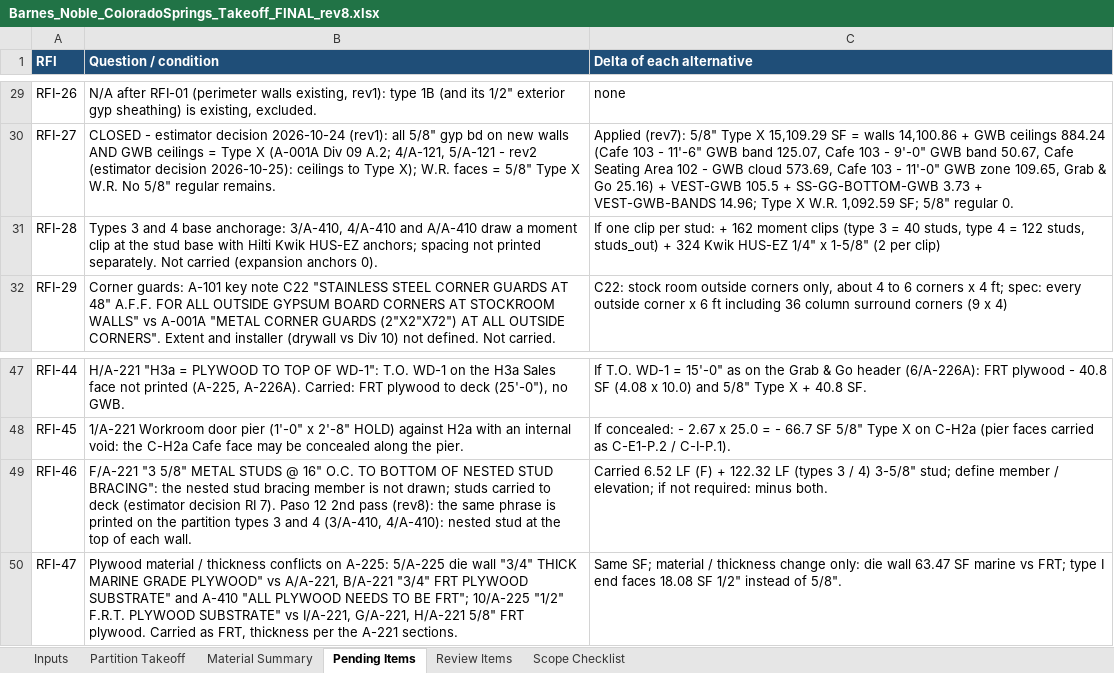
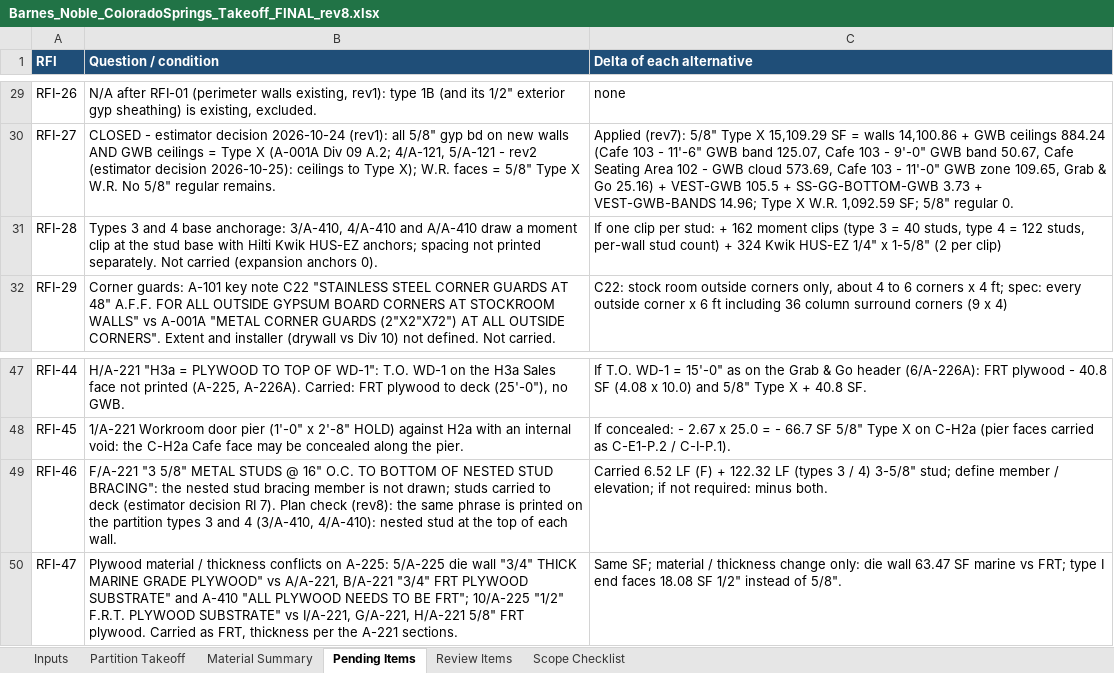
Before and after one commit to Jaicon18/Reading-Plans, an Excel workbook: cache_proyectos/barnes_noble/FINAL_FOR_REVIEW_2026-10-24_rev8/Take-off/Barnes_Noble_ColoradoSprings_Takeoff_FINAL_rev8.xlsx, sheet Pending Items, drawn as a sheet; only a part is shown, gaps mark what is left out; values as stored, in another font and other column widths than the file's, no borders; the diff covers the shown part only; the diff names each change by its address in the sheet, - before the commit and + after, or states it on an @@ line.

```diff
--- a/cache_proyectos/barnes_noble/FINAL_FOR_REVIEW_2026-10-24_rev8/Take-off/Barnes_Noble_ColoradoSprings_Takeoff_FINAL_rev8.xlsx (sheet Pending Items)
+++ b/cache_proyectos/barnes_noble/FINAL_FOR_REVIEW_2026-10-24_rev8/Take-off/Barnes_Noble_ColoradoSprings_Takeoff_FINAL_rev8.xlsx (sheet Pending Items)
-C31 (Delta of each alternative): …122 studs, studs_out) + 324…
+C31 (Delta of each alternative): …122 studs, per-wall stud count) + 324…
-B49 (Question / condition): …RI 7). Paso 12 2nd pass (rev8): the…
+B49 (Question / condition): …RI 7). Plan check (rev8): the…
```
Also changed, not shown: 13 edited cells elsewhere in this sheet, sheet Material Summary, sheet Inputs, formulas that keep their value, 11 other files.
